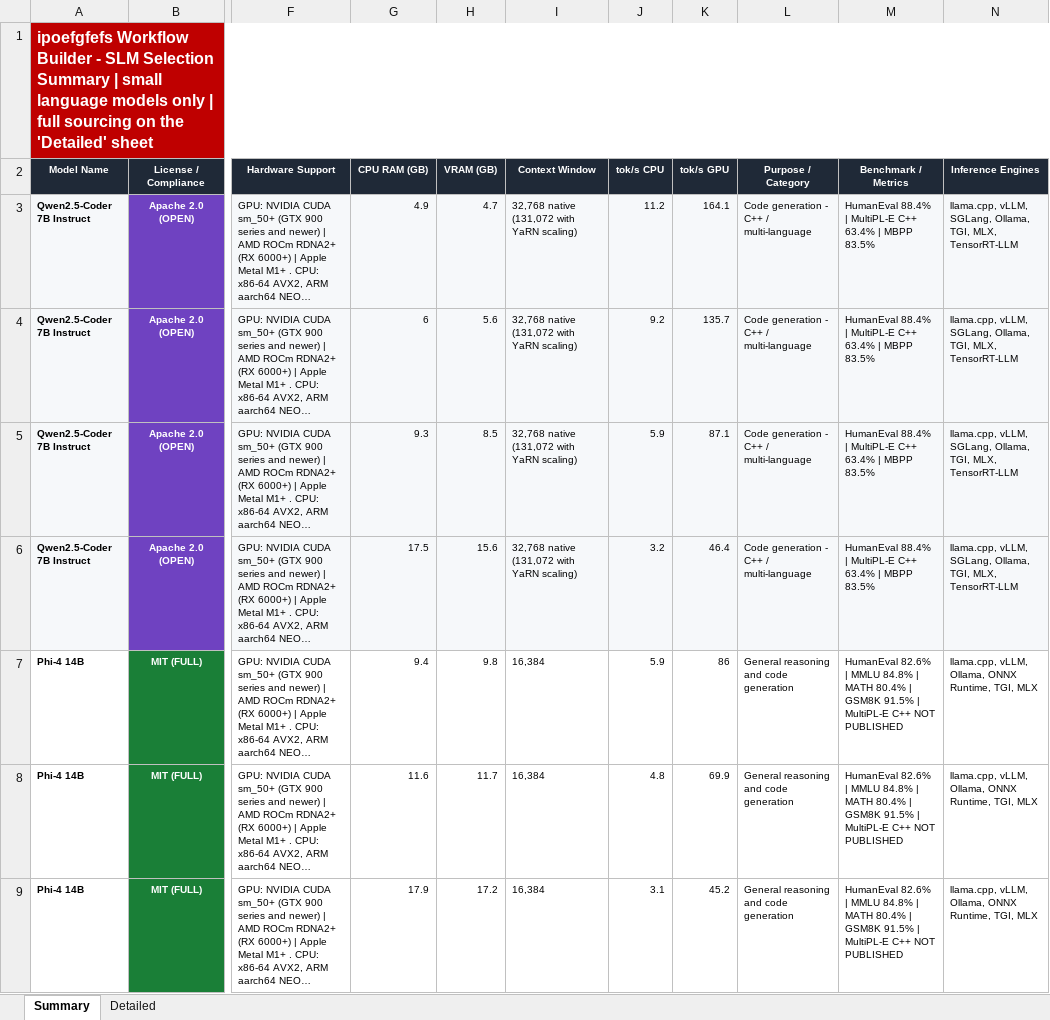
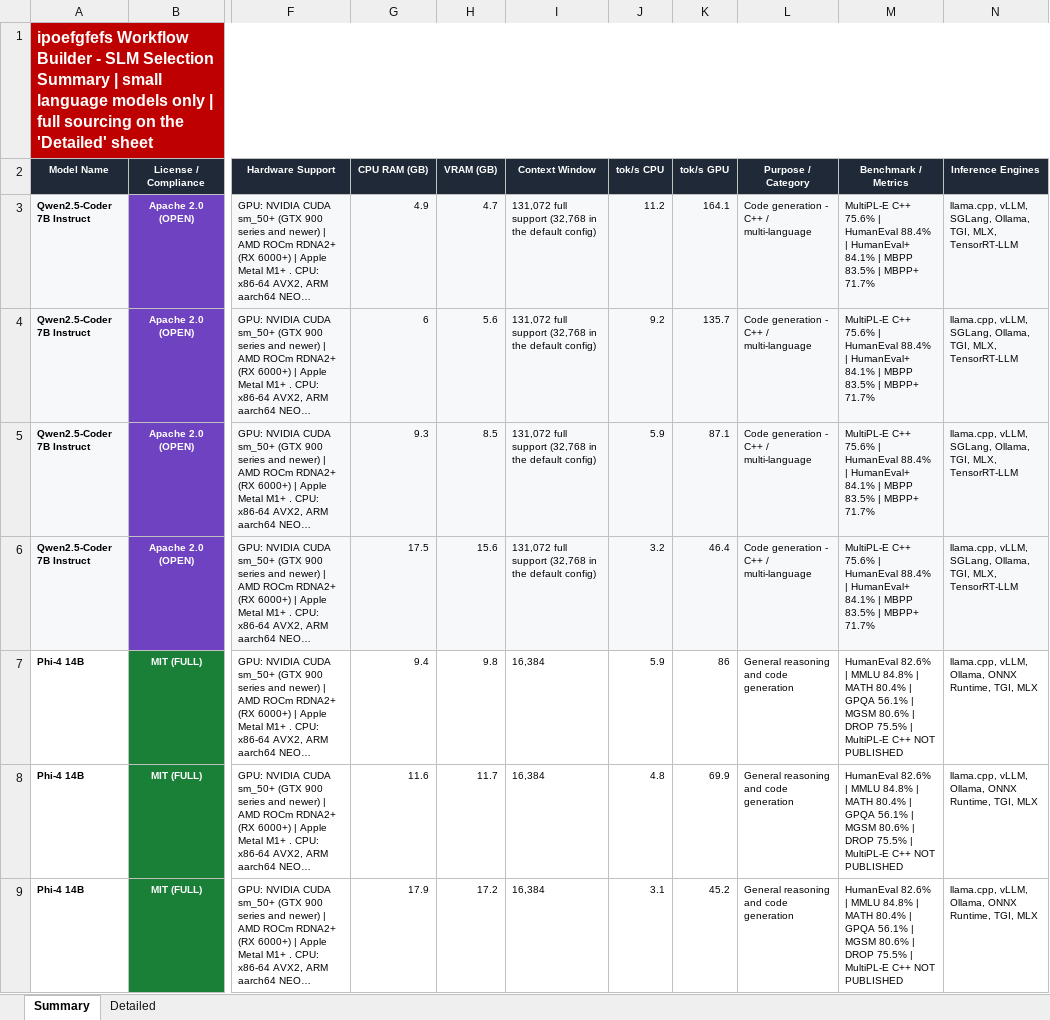
Before and after one commit to AishMj/SLM, an Excel workbook: ipoefgfefs_SLM_Matrix.xlsx, sheet Summary, drawn as a sheet; only a part is shown, gaps mark what is left out; long unchanged cells end in …; values as stored, in another font and other column widths than the file's, no borders; the diff covers the shown part only; the diff names each change by its address in the sheet, - before the commit and + after, or states it on an @@ line.

```diff
--- a/ipoefgfefs_SLM_Matrix.xlsx (sheet Summary)
+++ b/ipoefgfefs_SLM_Matrix.xlsx (sheet Summary)
-I3:I6 (Context Window): 32,768 native (131,072 with YaRN scaling)
+I3:I6 (Context Window): 131,072 full support (32,768 in the default config)
-M3:M6 (Benchmark / Metrics): HumanEval 88.4% | MultiPL-E C++ 63.4% | MBPP 83.5%
+M3:M6 (Benchmark / Metrics): MultiPL-E C++ 75.6% | HumanEval 88.4% | HumanEval+ 84.1% | MBPP 83.5% | MBPP+ 71.7%
-M7:M9 (Benchmark / Metrics): …80.4% | GSM8K 91.5% | MultiPL-E…
+M7:M9 (Benchmark / Metrics): …80.4% | GPQA 56.1% | MGSM 80.6% | DROP 75.5% | MultiPL-E…
```
Also changed, not shown: 21 edited cells elsewhere in this sheet, sheet Detailed, 1 other file.
